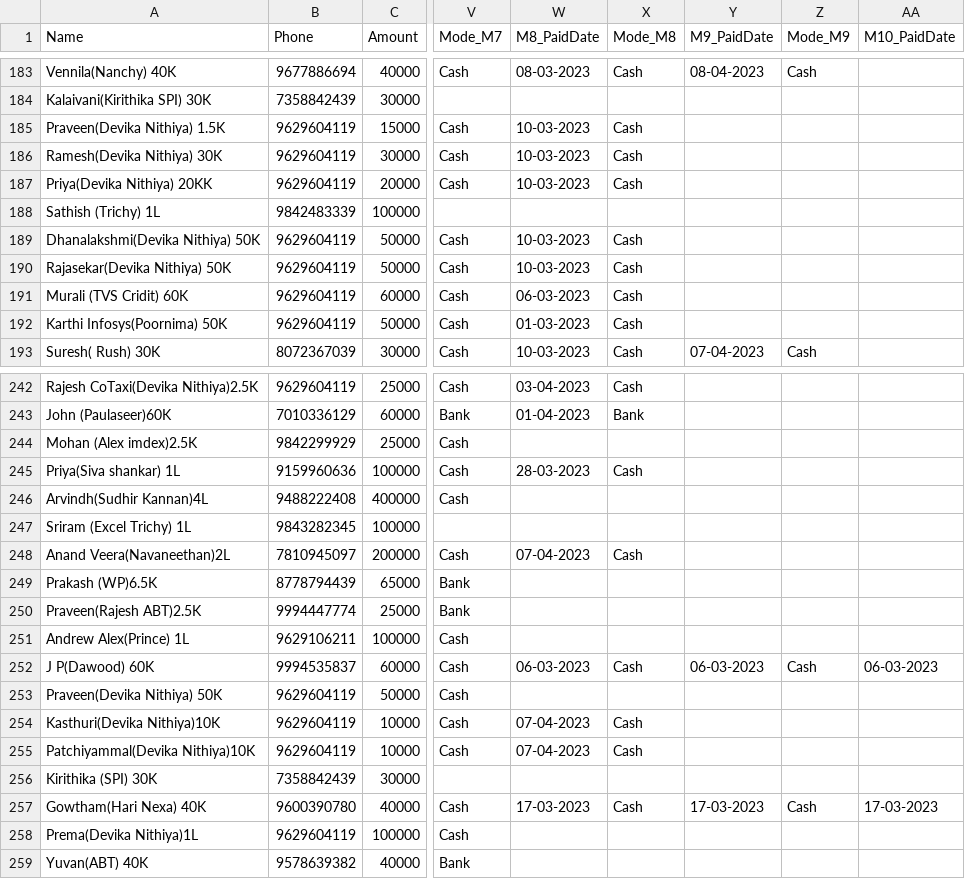
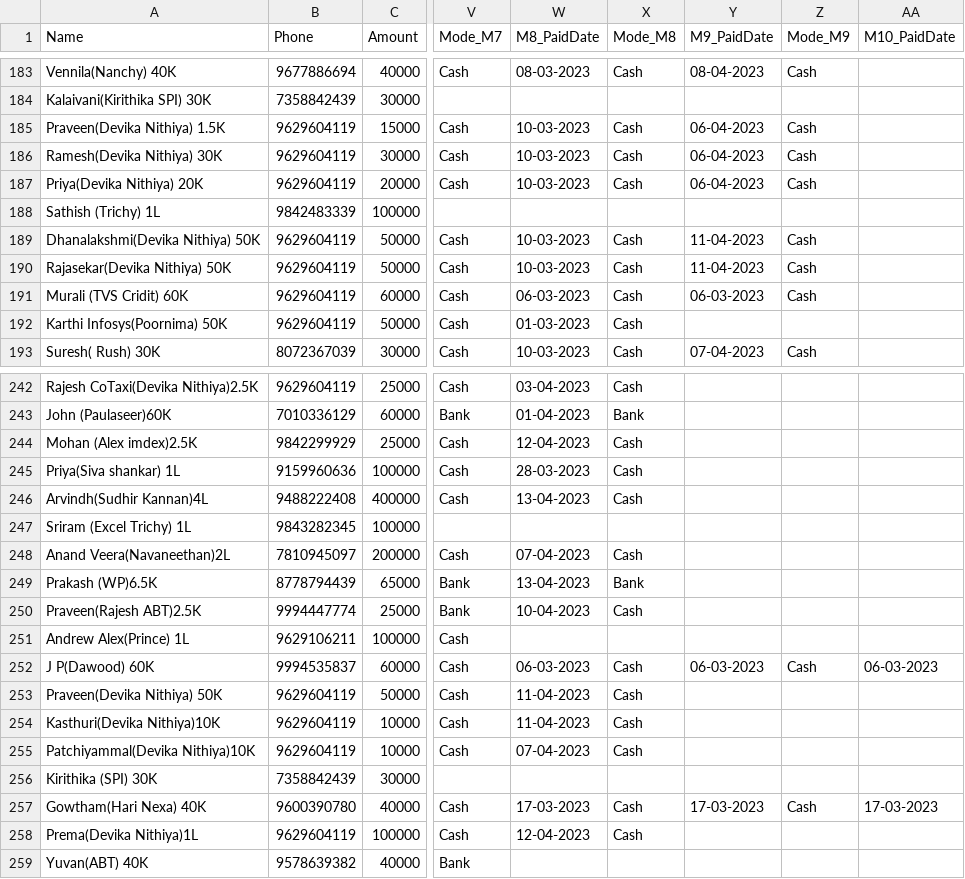
Before and after one commit to vpcfinanciers/vpc, a CSV file: vpcdata.csv, drawn as a sheet; only a part is shown, gaps mark what is left out; the diff covers the shown part only; the diff names each change by its address in the sheet, - before the commit and + after, or states it on an @@ line.

```diff
--- a/vpcdata.csv
+++ b/vpcdata.csv
-Y185:Y187 (M9_PaidDate): (empty)
+Y185:Y187 (M9_PaidDate): 06-04-2023
-Z185:Z187 (Mode_M9): (empty)
+Z185:Z187 (Mode_M9): Cash
-A187 (Name): Priya(Devika Nithiya) 20KK
+A187 (Name): Priya(Devika Nithiya) 20K
-Y189:Y190 (M9_PaidDate): (empty)
+Y189:Y190 (M9_PaidDate): 11-04-2023
-Z189:Z191 (Mode_M9): (empty)
+Z189:Z191 (Mode_M9): Cash
-Y191 (M9_PaidDate): (empty)
+Y191 (M9_PaidDate): 06-03-2023
-W244 (M8_PaidDate): (empty)
+W244 (M8_PaidDate): 12-04-2023
-X244 (Mode_M8): (empty)
+X244 (Mode_M8): Cash
-W246 (M8_PaidDate): (empty)
+W246 (M8_PaidDate): 13-04-2023
-X246 (Mode_M8): (empty)
+X246 (Mode_M8): Cash
-W249 (M8_PaidDate): (empty)
+W249 (M8_PaidDate): 13-04-2023
-X249 (Mode_M8): (empty)
+X249 (Mode_M8): Bank
-W250 (M8_PaidDate): (empty)
+W250 (M8_PaidDate): 10-04-2023
-X250 (Mode_M8): (empty)
+X250 (Mode_M8): Cash
-W253 (M8_PaidDate): (empty)
+W253 (M8_PaidDate): 11-04-2023
-X253 (Mode_M8): (empty)
+X253 (Mode_M8): Cash
-W254 (M8_PaidDate): 07-04-2023
+W254 (M8_PaidDate): 11-04-2023
-W258 (M8_PaidDate): (empty)
+W258 (M8_PaidDate): 12-04-2023
-X258 (Mode_M8): (empty)
+X258 (Mode_M8): Cash
```
Also changed, not shown: 4 added rows and 135 edited cells elsewhere in this file.
